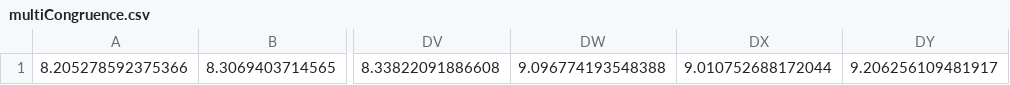
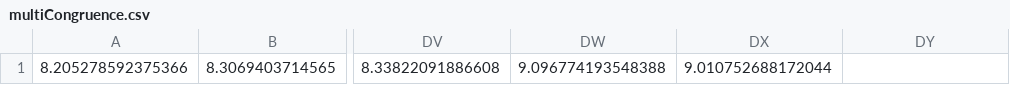
Before and after one commit to MiguelAngel117/PseudoRandomNumberGenerator, a CSV file: files/multiCongruence.csv, drawn as a sheet; only a part is shown, gaps mark what is left out; the diff names each change by its address in the sheet, - before the commit and + after, or states it on an @@ line.

```diff
--- a/files/multiCongruence.csv
+++ b/files/multiCongruence.csv
-DY1: 9.206256109481917
+DY1: (empty)
```
Also changed, not shown: files/linearCongruence.csv, files/uniform.csv, 12 other files.
